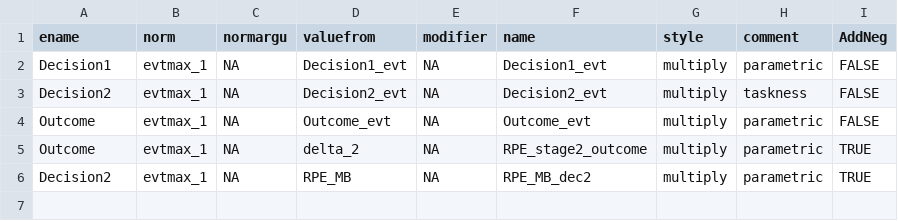
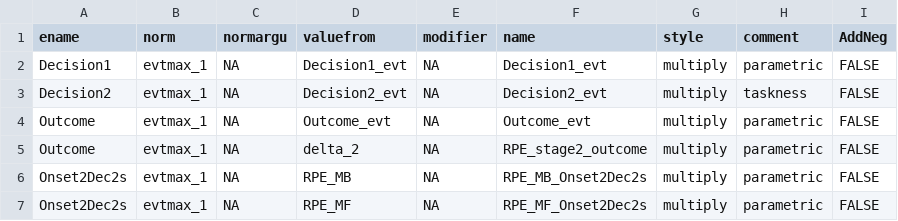
Before and after one commit to DecisionNeurosciencePsychopathology/shark, a CSV file: grids/PE_MB.csv, drawn as a sheet.

```diff
--- a/grids/PE_MB.csv
+++ b/grids/PE_MB.csv
@@ -4,3 +4,4 @@ Decision2,evtmax_1,NA,Decision2_evt,NA,Decision2_evt,multiply,taskness,FALSE
 Outcome,evtmax_1,NA,Outcome_evt,NA,Outcome_evt,multiply,parametric,FALSE
-Outcome,evtmax_1,NA,delta_2,NA,RPE_stage2_outcome,multiply,parametric,TRUE
-Decision2,evtmax_1,NA,RPE_MB,NA,RPE_MB_dec2,multiply,parametric,TRUE
+Outcome,evtmax_1,NA,delta_2,NA,RPE_stage2_outcome,multiply,parametric,FALSE
+Onset2Dec2s,evtmax_1,NA,RPE_MB,NA,RPE_MB_Onset2Dec2s,multiply,parametric,FALSE
+Onset2Dec2s,evtmax_1,NA,RPE_MF,NA,RPE_MF_Onset2Dec2s,multiply,parametric,FALSE
```
Also changed, not shown: 5 other files.
